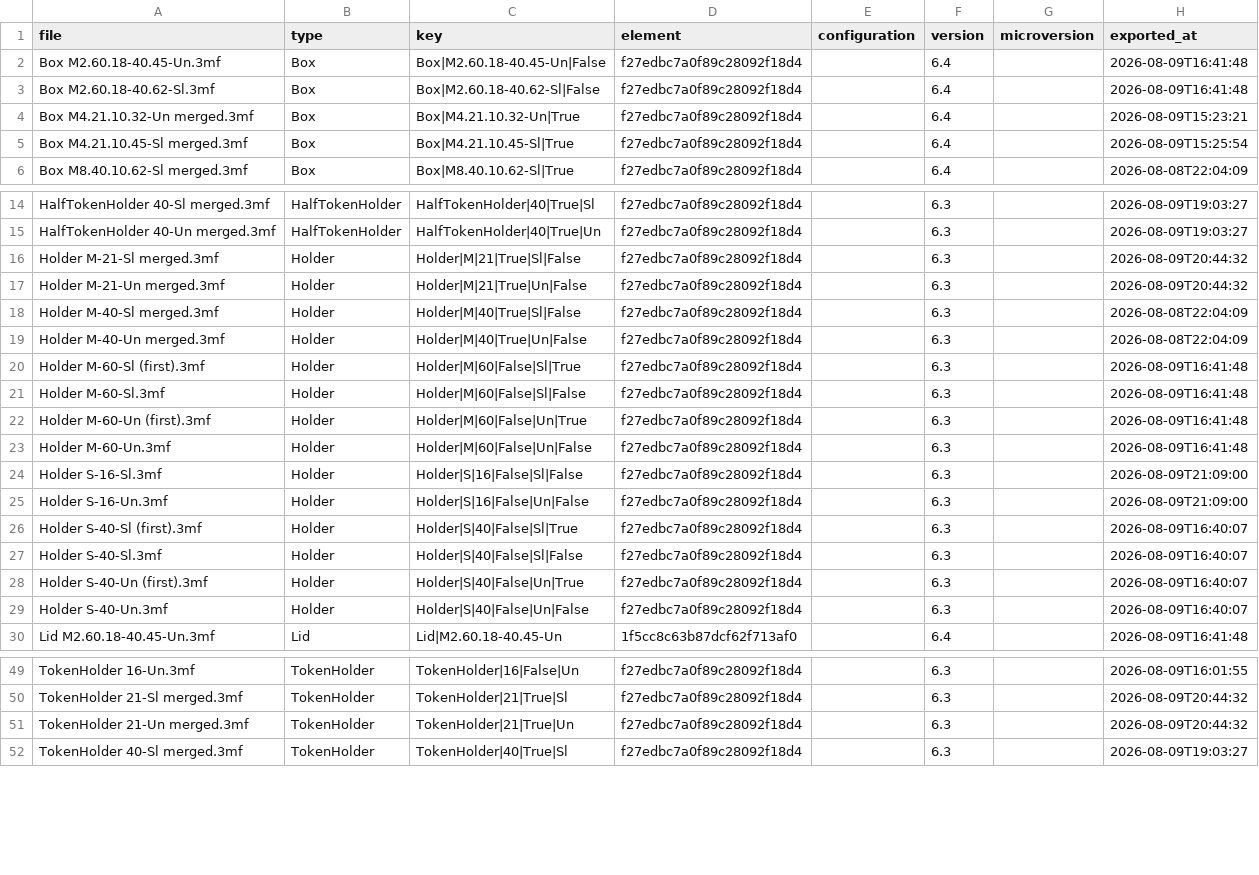
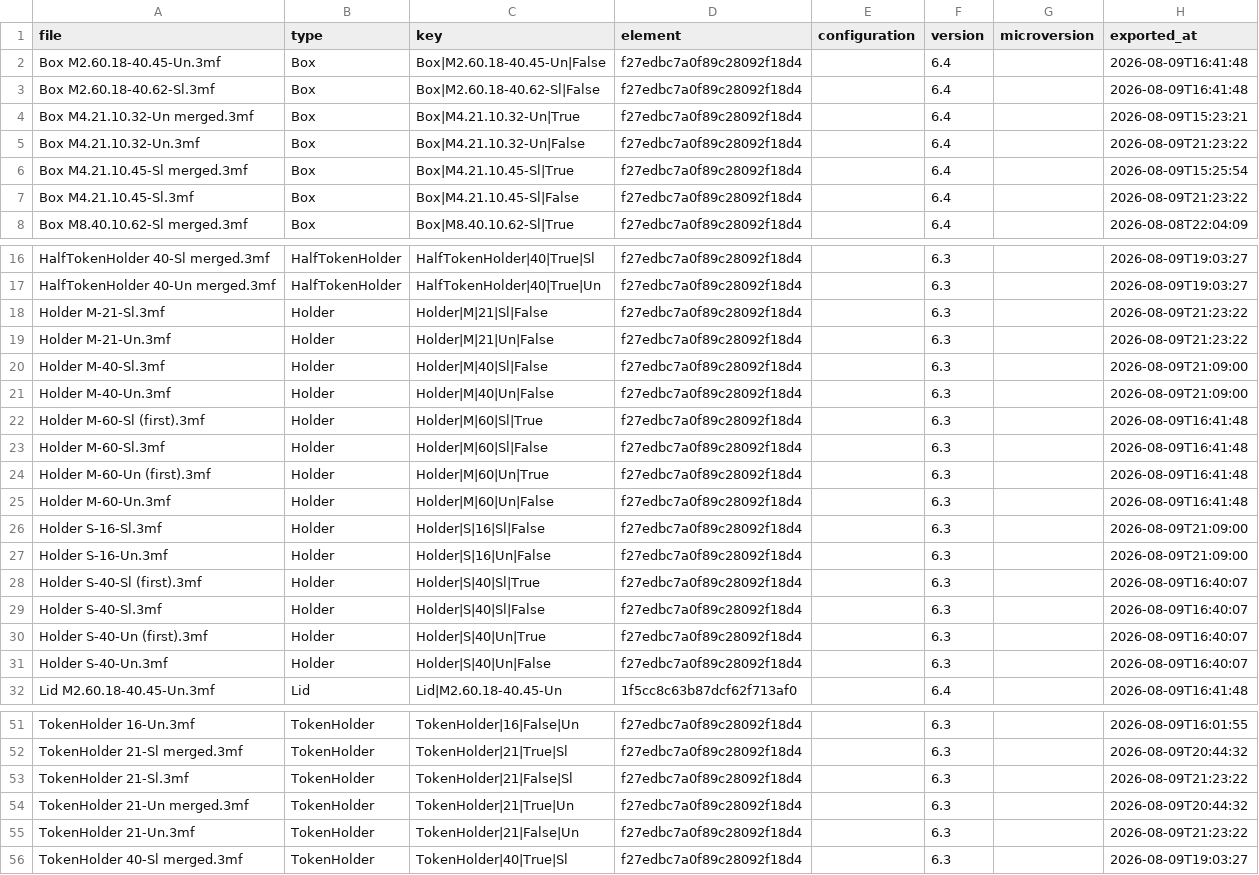
Before and after one commit to amertner/cardcascade, a CSV file: automation/state/Dominion.csv, drawn as a sheet; only a part is shown, gaps mark what is left out.

```diff
--- a/automation/state/Dominion.csv
+++ b/automation/state/Dominion.csv
@@ -4,3 +4,5 @@ Box M2.60.18-40.62-Sl.3mf,Box,Box|M2.60.18-40.62-Sl|False,f27edbc7a0f89c28092f18
 Box M4.21.10.32-Un merged.3mf,Box,Box|M4.21.10.32-Un|True,f27edbc7a0f89c28092f18d4,,6.4,,2026-08-09T15:23:21
+Box M4.21.10.32-Un.3mf,Box,Box|M4.21.10.32-Un|False,f27edbc7a0f89c28092f18d4,,6.4,,2026-08-09T21:23:22
 Box M4.21.10.45-Sl merged.3mf,Box,Box|M4.21.10.45-Sl|True,f27edbc7a0f89c28092f18d4,,6.4,,2026-08-09T15:25:54
+Box M4.21.10.45-Sl.3mf,Box,Box|M4.21.10.45-Sl|False,f27edbc7a0f89c28092f18d4,,6.4,,2026-08-09T21:23:22
 Box M8.40.10.62-Sl merged.3mf,Box,Box|M8.40.10.62-Sl|True,f27edbc7a0f89c28092f18d4,,6.4,,2026-08-08T22:04:09
@@ -15,16 +17,16 @@ HalfTokenHolder 40-Sl merged.3mf,HalfTokenHolder,HalfTokenHolder|40|True|Sl,f27e
 HalfTokenHolder 40-Un merged.3mf,HalfTokenHolder,HalfTokenHolder|40|True|Un,f27edbc7a0f89c28092f18d4,,6.3,,2026-08-09T19:03:27
-Holder M-21-Sl merged.3mf,Holder,Holder|M|21|True|Sl|False,f27edbc7a0f89c28092f18d4,,6.3,,2026-08-09T20:44:32
-Holder M-21-Un merged.3mf,Holder,Holder|M|21|True|Un|False,f27edbc7a0f89c28092f18d4,,6.3,,2026-08-09T20:44:32
-Holder M-40-Sl merged.3mf,Holder,Holder|M|40|True|Sl|False,f27edbc7a0f89c28092f18d4,,6.3,,2026-08-08T22:04:09
-Holder M-40-Un merged.3mf,Holder,Holder|M|40|True|Un|False,f27edbc7a0f89c28092f18d4,,6.3,,2026-08-08T22:04:09
-Holder M-60-Sl (first).3mf,Holder,Holder|M|60|False|Sl|True,f27edbc7a0f89c28092f18d4,,6.3,,2026-08-09T16:41:48
-Holder M-60-Sl.3mf,Holder,Holder|M|60|False|Sl|False,f27edbc7a0f89c28092f18d4,,6.3,,2026-08-09T16:41:48
-Holder M-60-Un (first).3mf,Holder,Holder|M|60|False|Un|True,f27edbc7a0f89c28092f18d4,,6.3,,2026-08-09T16:41:48
-Holder M-60-Un.3mf,Holder,Holder|M|60|False|Un|False,f27edbc7a0f89c28092f18d4,,6.3,,2026-08-09T16:41:48
-Holder S-16-Sl.3mf,Holder,Holder|S|16|False|Sl|False,f27edbc7a0f89c28092f18d4,,6.3,,2026-08-09T21:09:00
-Holder S-16-Un.3mf,Holder,Holder|S|16|False|Un|False,f27edbc7a0f89c28092f18d4,,6.3,,2026-08-09T21:09:00
-Holder S-40-Sl (first).3mf,Holder,Holder|S|40|False|Sl|True,f27edbc7a0f89c28092f18d4,,6.3,,2026-08-09T16:40:07
-Holder S-40-Sl.3mf,Holder,Holder|S|40|False|Sl|False,f27edbc7a0f89c28092f18d4,,6.3,,2026-08-09T16:40:07
-Holder S-40-Un (first).3mf,Holder,Holder|S|40|False|Un|True,f27edbc7a0f89c28092f18d4,,6.3,,2026-08-09T16:40:07
-Holder S-40-Un.3mf,Holder,Holder|S|40|False|Un|False,f27edbc7a0f89c28092f18d4,,6.3,,2026-08-09T16:40:07
+Holder M-21-Sl.3mf,Holder,Holder|M|21|Sl|False,f27edbc7a0f89c28092f18d4,,6.3,,2026-08-09T21:23:22
+Holder M-21-Un.3mf,Holder,Holder|M|21|Un|False,f27edbc7a0f89c28092f18d4,,6.3,,2026-08-09T21:23:22
+Holder M-40-Sl.3mf,Holder,Holder|M|40|Sl|False,f27edbc7a0f89c28092f18d4,,6.3,,2026-08-09T21:09:00
+Holder M-40-Un.3mf,Holder,Holder|M|40|Un|False,f27edbc7a0f89c28092f18d4,,6.3,,2026-08-09T21:09:00
+Holder M-60-Sl (first).3mf,Holder,Holder|M|60|Sl|True,f27edbc7a0f89c28092f18d4,,6.3,,2026-08-09T16:41:48
+Holder M-60-Sl.3mf,Holder,Holder|M|60|Sl|False,f27edbc7a0f89c28092f18d4,,6.3,,2026-08-09T16:41:48
+Holder M-60-Un (first).3mf,Holder,Holder|M|60|Un|True,f27edbc7a0f89c28092f18d4,,6.3,,2026-08-09T16:41:48
+Holder M-60-Un.3mf,Holder,Holder|M|60|Un|False,f27edbc7a0f89c28092f18d4,,6.3,,2026-08-09T16:41:48
+Holder S-16-Sl.3mf,Holder,Holder|S|16|Sl|False,f27edbc7a0f89c28092f18d4,,6.3,,2026-08-09T21:09:00
+Holder S-16-Un.3mf,Holder,Holder|S|16|Un|False,f27edbc7a0f89c28092f18d4,,6.3,,2026-08-09T21:09:00
+Holder S-40-Sl (first).3mf,Holder,Holder|S|40|Sl|True,f27edbc7a0f89c28092f18d4,,6.3,,2026-08-09T16:40:07
+Holder S-40-Sl.3mf,Holder,Holder|S|40|Sl|False,f27edbc7a0f89c28092f18d4,,6.3,,2026-08-09T16:40:07
+Holder S-40-Un (first).3mf,Holder,Holder|S|40|Un|True,f27edbc7a0f89c28092f18d4,,6.3,,2026-08-09T16:40:07
+Holder S-40-Un.3mf,Holder,Holder|S|40|Un|False,f27edbc7a0f89c28092f18d4,,6.3,,2026-08-09T16:40:07
 Lid M2.60.18-40.45-Un.3mf,Lid,Lid|M2.60.18-40.45-Un,1f5cc8c63b87dcf62f713af0,,6.4,,2026-08-09T16:41:48
@@ -50,3 +52,5 @@ TokenHolder 16-Un.3mf,TokenHolder,TokenHolder|16|False|Un,f27edbc7a0f89c28092f18
 TokenHolder 21-Sl merged.3mf,TokenHolder,TokenHolder|21|True|Sl,f27edbc7a0f89c28092f18d4,,6.3,,2026-08-09T20:44:32
+TokenHolder 21-Sl.3mf,TokenHolder,TokenHolder|21|False|Sl,f27edbc7a0f89c28092f18d4,,6.3,,2026-08-09T21:23:22
 TokenHolder 21-Un merged.3mf,TokenHolder,TokenHolder|21|True|Un,f27edbc7a0f89c28092f18d4,,6.3,,2026-08-09T20:44:32
+TokenHolder 21-Un.3mf,TokenHolder,TokenHolder|21|False|Un,f27edbc7a0f89c28092f18d4,,6.3,,2026-08-09T21:23:22
 TokenHolder 40-Sl merged.3mf,TokenHolder,TokenHolder|40|True|Sl,f27edbc7a0f89c28092f18d4,,6.3,,2026-08-09T19:03:27
```
Also changed, not shown: automation/onshape_api_log.csv, 16 other files.
